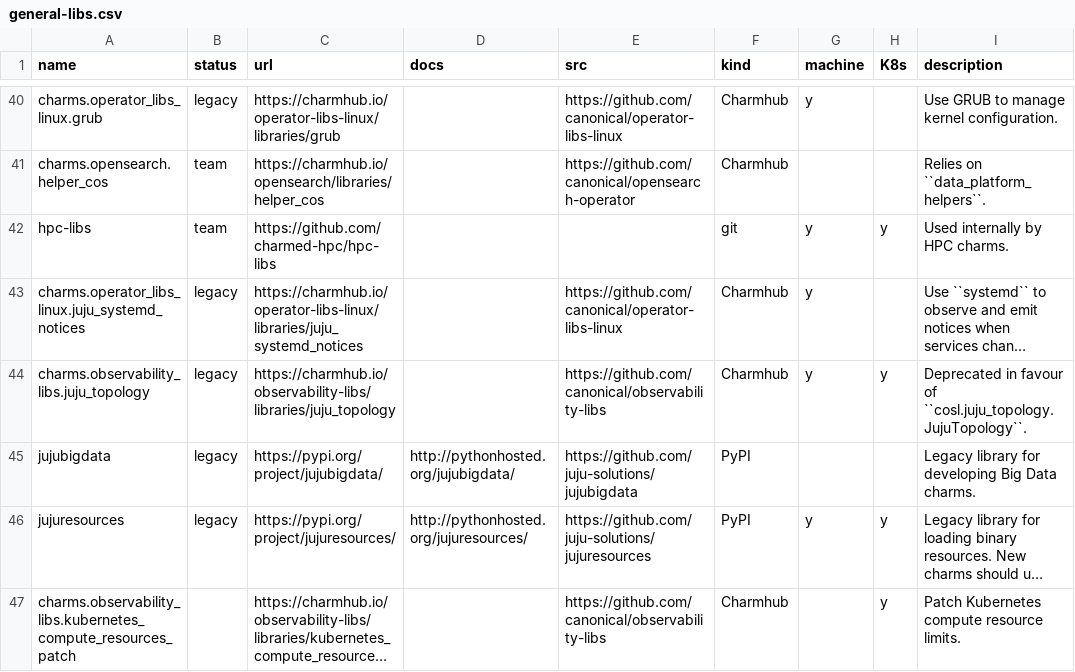
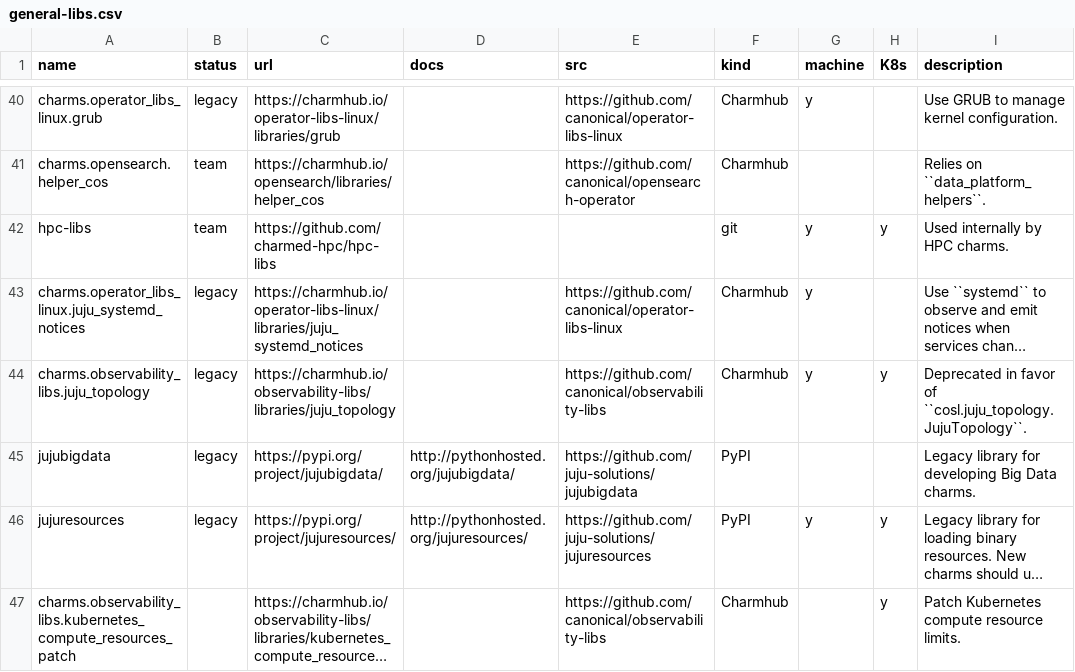
Before and after one commit to canonical/charmlibs, a CSV file: .docs/reference/general-libs.csv, drawn as a sheet; only a part is shown, gaps mark what is left out; long unchanged cells end in …; the diff covers the shown part only; the diff names each change by its address in the sheet, - before the commit and + after, or states it on an @@ line.

Commit message:
use consistent spelling of "favor"

```diff
--- a/.docs/reference/general-libs.csv
+++ b/.docs/reference/general-libs.csv
-I44 (description): Deprecated in favour of ``cosl.juju_topology.JujuTopology``.
+I44 (description): Deprecated in favor of ``cosl.juju_topology.JujuTopology``.
```
Also changed, not shown: 4 edited cells elsewhere in this file.
